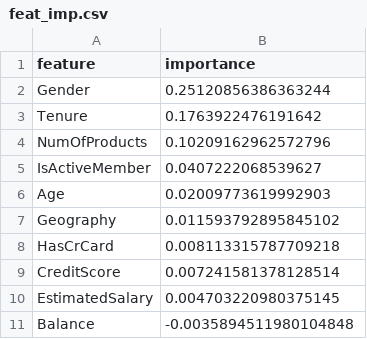
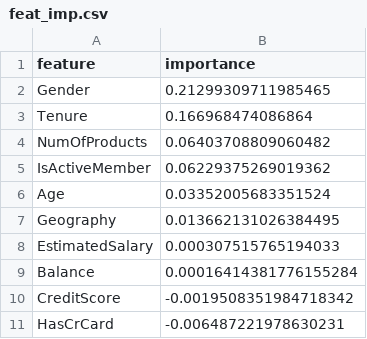
Before and after one commit to iterative/demo-bank-customer-churn, a CSV file: feat_imp.csv, drawn as a sheet.

```diff
--- a/feat_imp.csv
+++ b/feat_imp.csv
@@ -1,11 +1,11 @@
 feature,importance
-Gender,0.25120856386363244
-Tenure,0.1763922476191642
-NumOfProducts,0.10209162962572796
-IsActiveMember,0.0407222068539627
-Age,0.02009773619992903
-Geography,0.011593792895845102
-HasCrCard,0.008113315787709218
-CreditScore,0.007241581378128514
-EstimatedSalary,0.004703220980375145
-Balance,-0.0035894511980104848
+Gender,0.21299309711985465
+Tenure,0.166968474086864
+NumOfProducts,0.06403708809060482
+IsActiveMember,0.06229375269019362
+Age,0.03352005683351524
+Geography,0.013662131026384495
+EstimatedSalary,0.000307515765194033
+Balance,0.00016414381776155284
+CreditScore,-0.0019508351984718342
+HasCrCard,-0.006487221978630231
```
Also changed, not shown: 10 other files.
